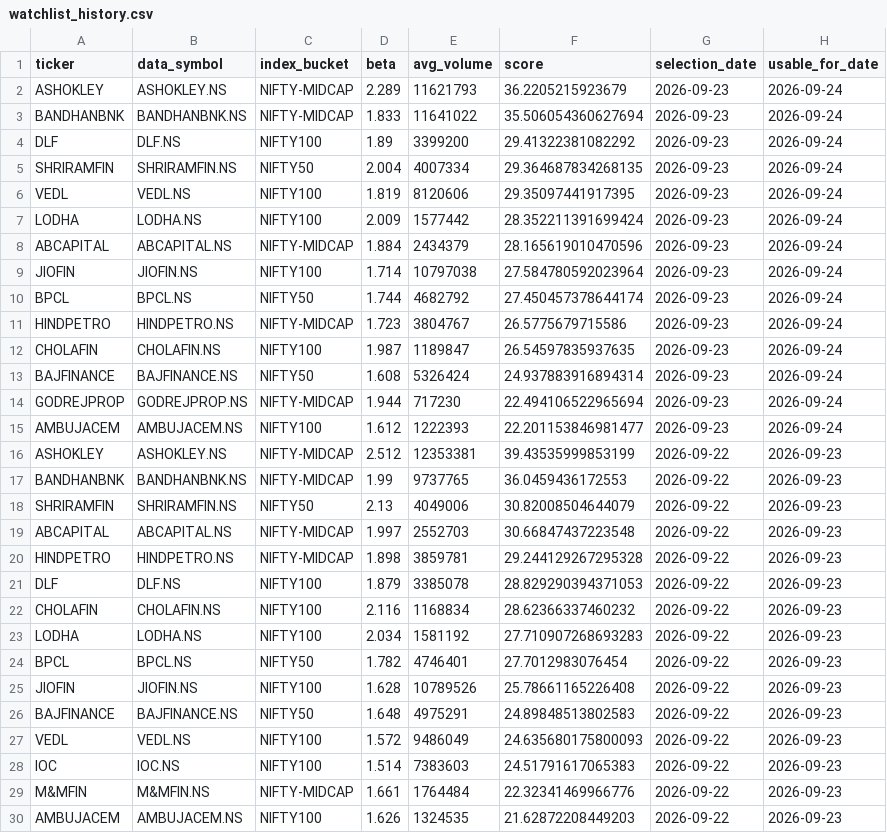
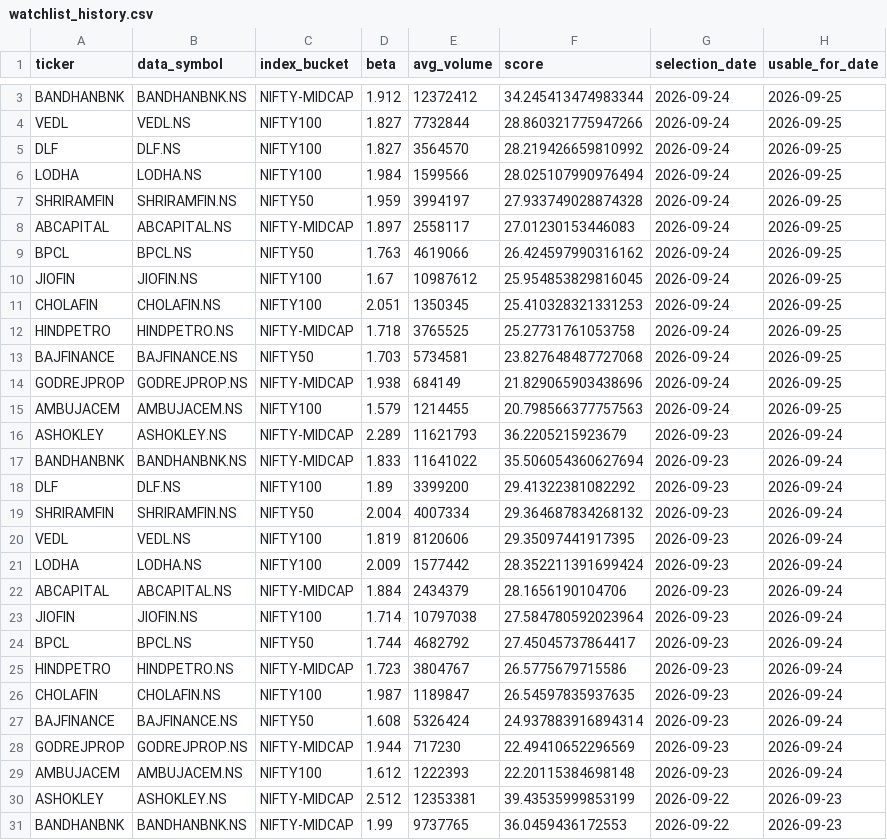
Before and after one commit to arun906/ScalpingApp, a CSV file: watchlist_history.csv, drawn as a sheet; only a part is shown, gaps mark what is left out; the shorter side is filled out with more unchanged rows; the diff covers the shown part only.

```diff
--- a/watchlist_history.csv
+++ b/watchlist_history.csv
@@ -2 +3,14 @@ ticker,data_symbol,index_bucket,beta,avg_volume,score,selection_date,usable_for_
+BANDHANBNK,BANDHANBNK.NS,NIFTY-MIDCAP,1.912,12372412,34.245413474983344,2026-09-24,2026-09-25
+VEDL,VEDL.NS,NIFTY100,1.827,7732844,28.860321775947266,2026-09-24,2026-09-25
+DLF,DLF.NS,NIFTY100,1.827,3564570,28.219426659810992,2026-09-24,2026-09-25
+LODHA,LODHA.NS,NIFTY100,1.984,1599566,28.025107990976494,2026-09-24,2026-09-25
+SHRIRAMFIN,SHRIRAMFIN.NS,NIFTY50,1.959,3994197,27.933749028874328,2026-09-24,2026-09-25
+ABCAPITAL,ABCAPITAL.NS,NIFTY-MIDCAP,1.897,2558117,27.01230153446083,2026-09-24,2026-09-25
+BPCL,BPCL.NS,NIFTY50,1.763,4619066,26.424597990316162,2026-09-24,2026-09-25
+JIOFIN,JIOFIN.NS,NIFTY100,1.67,10987612,25.954853829816045,2026-09-24,2026-09-25
+CHOLAFIN,CHOLAFIN.NS,NIFTY100,2.051,1350345,25.410328321331253,2026-09-24,2026-09-25
+HINDPETRO,HINDPETRO.NS,NIFTY-MIDCAP,1.718,3765525,25.27731761053758,2026-09-24,2026-09-25
+BAJFINANCE,BAJFINANCE.NS,NIFTY50,1.703,5734581,23.827648487727068,2026-09-24,2026-09-25
+GODREJPROP,GODREJPROP.NS,NIFTY-MIDCAP,1.938,684149,21.829065903438696,2026-09-24,2026-09-25
+AMBUJACEM,AMBUJACEM.NS,NIFTY100,1.579,1214455,20.798566377757563,2026-09-24,2026-09-25
 ASHOKLEY,ASHOKLEY.NS,NIFTY-MIDCAP,2.289,11621793,36.2205215923679,2026-09-23,2026-09-24
@@ -4,8 +18,8 @@ BANDHANBNK,BANDHANBNK.NS,NIFTY-MIDCAP,1.833,11641022,35.506054360627694,2026-09-
 DLF,DLF.NS,NIFTY100,1.89,3399200,29.41322381082292,2026-09-23,2026-09-24
-SHRIRAMFIN,SHRIRAMFIN.NS,NIFTY50,2.004,4007334,29.364687834268135,2026-09-23,2026-09-24
+SHRIRAMFIN,SHRIRAMFIN.NS,NIFTY50,2.004,4007334,29.364687834268132,2026-09-23,2026-09-24
 VEDL,VEDL.NS,NIFTY100,1.819,8120606,29.35097441917395,2026-09-23,2026-09-24
 LODHA,LODHA.NS,NIFTY100,2.009,1577442,28.352211391699424,2026-09-23,2026-09-24
-ABCAPITAL,ABCAPITAL.NS,NIFTY-MIDCAP,1.884,2434379,28.165619010470596,2026-09-23,2026-09-24
+ABCAPITAL,ABCAPITAL.NS,NIFTY-MIDCAP,1.884,2434379,28.1656190104706,2026-09-23,2026-09-24
 JIOFIN,JIOFIN.NS,NIFTY100,1.714,10797038,27.584780592023964,2026-09-23,2026-09-24
-BPCL,BPCL.NS,NIFTY50,1.744,4682792,27.450457378644174,2026-09-23,2026-09-24
+BPCL,BPCL.NS,NIFTY50,1.744,4682792,27.45045737864417,2026-09-23,2026-09-24
 HINDPETRO,HINDPETRO.NS,NIFTY-MIDCAP,1.723,3804767,26.5775679715586,2026-09-23,2026-09-24
@@ -13,4 +27,4 @@ CHOLAFIN,CHOLAFIN.NS,NIFTY100,1.987,1189847,26.54597835937635,2026-09-23,2026-09
 BAJFINANCE,BAJFINANCE.NS,NIFTY50,1.608,5326424,24.937883916894314,2026-09-23,2026-09-24
-GODREJPROP,GODREJPROP.NS,NIFTY-MIDCAP,1.944,717230,22.494106522965694,2026-09-23,2026-09-24
-AMBUJACEM,AMBUJACEM.NS,NIFTY100,1.612,1222393,22.201153846981477,2026-09-23,2026-09-24
+GODREJPROP,GODREJPROP.NS,NIFTY-MIDCAP,1.944,717230,22.49410652296569,2026-09-23,2026-09-24
+AMBUJACEM,AMBUJACEM.NS,NIFTY100,1.612,1222393,22.20115384698148,2026-09-23,2026-09-24
 ASHOKLEY,ASHOKLEY.NS,NIFTY-MIDCAP,2.512,12353381,39.43535999853199,2026-09-22,2026-09-23
```
Also changed, not shown: 1 added row elsewhere in this file, active_watchlist.csv.
